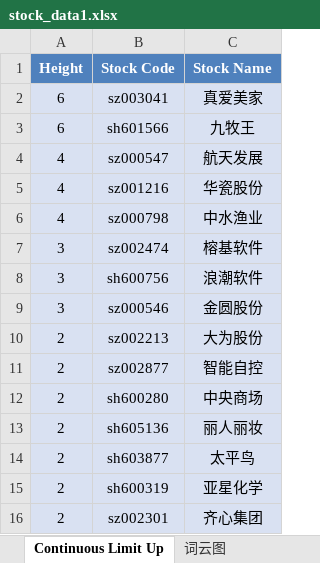
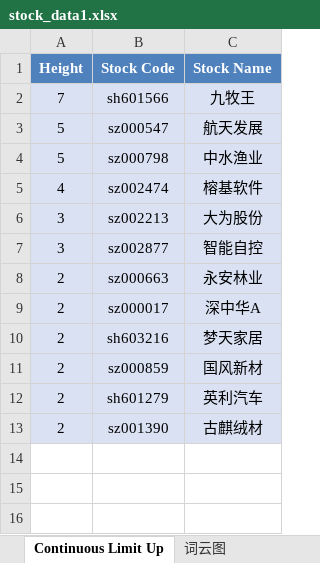
Before and after one commit to mengkai666/tag_wordcloud, an Excel workbook: stock_data1.xlsx, sheet Continuous Limit Up, drawn as a sheet; values as stored, in another font and other column widths than the file's, no borders; removed rows and columns are numbered as before the commit, all else as after; the diff names each change by its address in the sheet, - before the commit and + after, or states it on an @@ line.

```diff
--- a/stock_data1.xlsx (sheet Continuous Limit Up)
+++ b/stock_data1.xlsx (sheet Continuous Limit Up)
-row 2: 6 | sz003041 | 真爱美家
-A2 (Height): 6
+A2 (Height): 7
-A3 (Height): 4
+A3 (Height): 5
-row 5: 4 | sz001216 | 华瓷股份
-A4 (Height): 4
+A4 (Height): 5
-A5 (Height): 3
+A5 (Height): 4
-row 8: 3 | sh600756 | 浪潮软件
-row 9: 3 | sz000546 | 金圆股份
-A6:A7 (Height): 2
+A6:A7 (Height): 3
-row 12: 2 | sh600280 | 中央商场
+row 8: 2 | sz000663 | 永安林业
+row 9: 2 | sz000017 | 深中华A
-B10 (Stock Code): sh605136
+B10 (Stock Code): sh603216
-C10 (Stock Name): 丽人丽妆
+C10 (Stock Name): 梦天家居
-row 14: 2 | sh603877 | 太平鸟
-row 15: 2 | sh600319 | 亚星化学
+row 11: 2 | sz000859 | 国风新材
+row 12: 2 | sh601279 | 英利汽车
-B13 (Stock Code): sz002301
+B13 (Stock Code): sz001390
-C13 (Stock Name): 齐心集团
+C13 (Stock Name): 古麒绒材
```
Also changed, not shown: sheet Plate Stock Data, charts or pictures, HotStock_Top20.xlsx, 2 other files.
